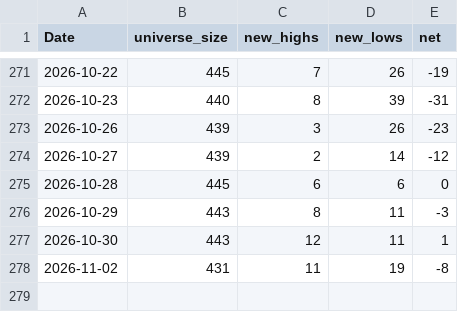
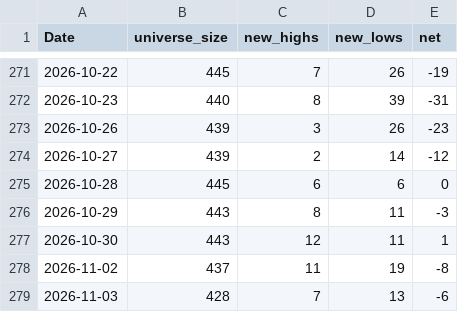
Before and after one commit to nick-l-wh/au-breadth, a CSV file: data/highs_52w_history.csv, drawn as a sheet; only a part is shown, gaps mark what is left out.

```diff
--- a/data/highs_52w_history.csv
+++ b/data/highs_52w_history.csv
@@ -277,2 +277,3 @@ Date,universe_size,new_highs,new_lows,net
 2026-10-30,443,12,11,1
-2026-11-02,431,11,19,-8
+2026-11-02,437,11,19,-8
+2026-11-03,428,7,13,-6
```
Also changed, not shown: data/breadth.csv, data/highs_52w.csv.
